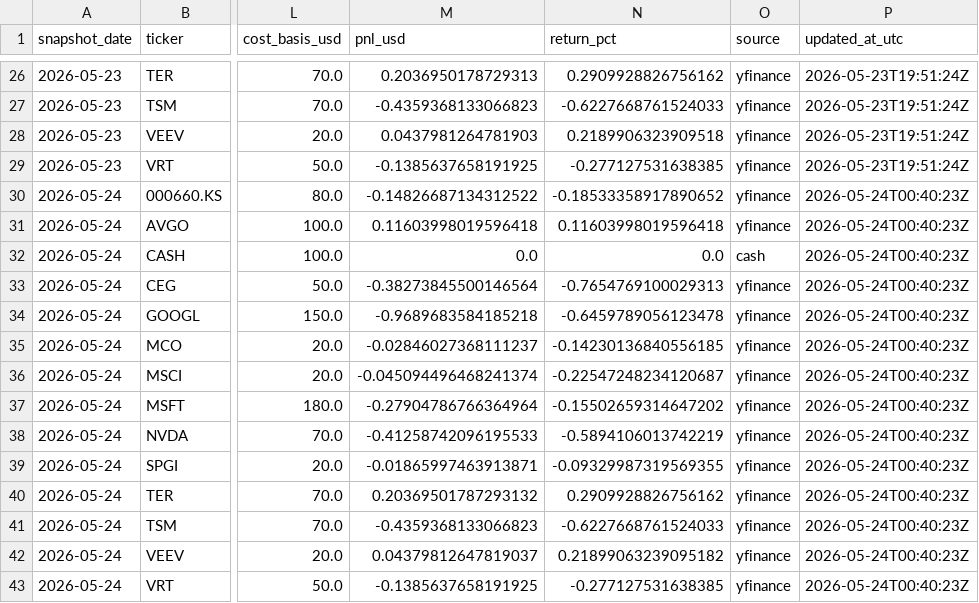
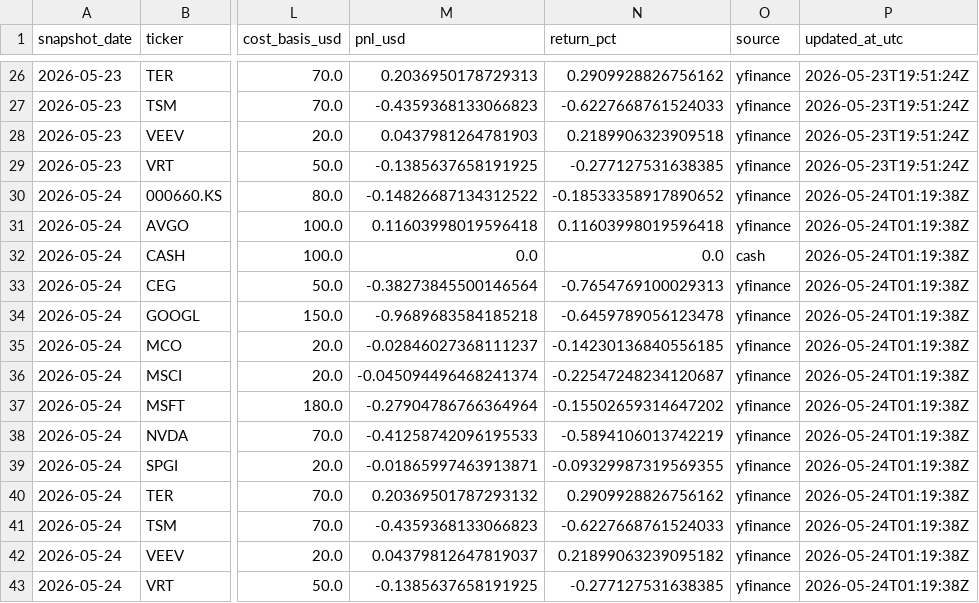
Before and after one commit to linjiw/ai-portfolio-framework, a CSV file: data/portfolio/ai_portfolio_snapshots.csv, drawn as a sheet; only a part is shown, gaps mark what is left out; the diff names each change by its address in the sheet, - before the commit and + after, or states it on an @@ line.

```diff
--- a/data/portfolio/ai_portfolio_snapshots.csv
+++ b/data/portfolio/ai_portfolio_snapshots.csv
-P30:P43 (updated_at_utc): 2026-05-24T00:40:23Z
+P30:P43 (updated_at_utc): 2026-05-24T01:19:38Z
```
Also changed, not shown: data/portfolio/ai_portfolio_summary.csv.
